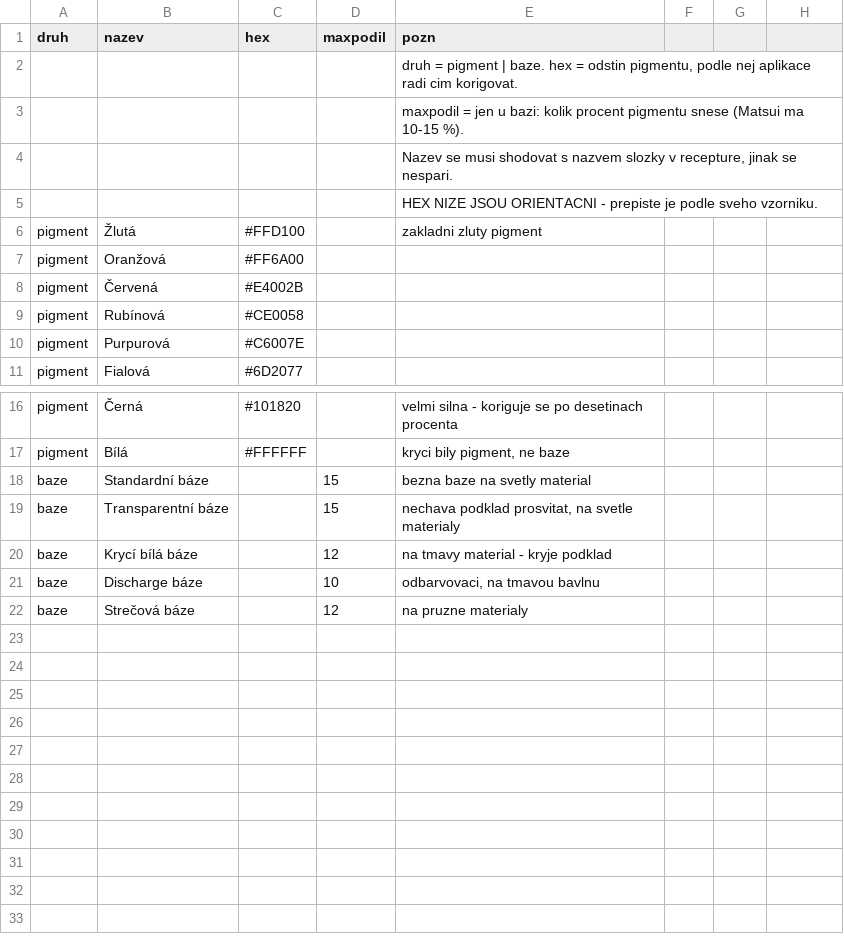
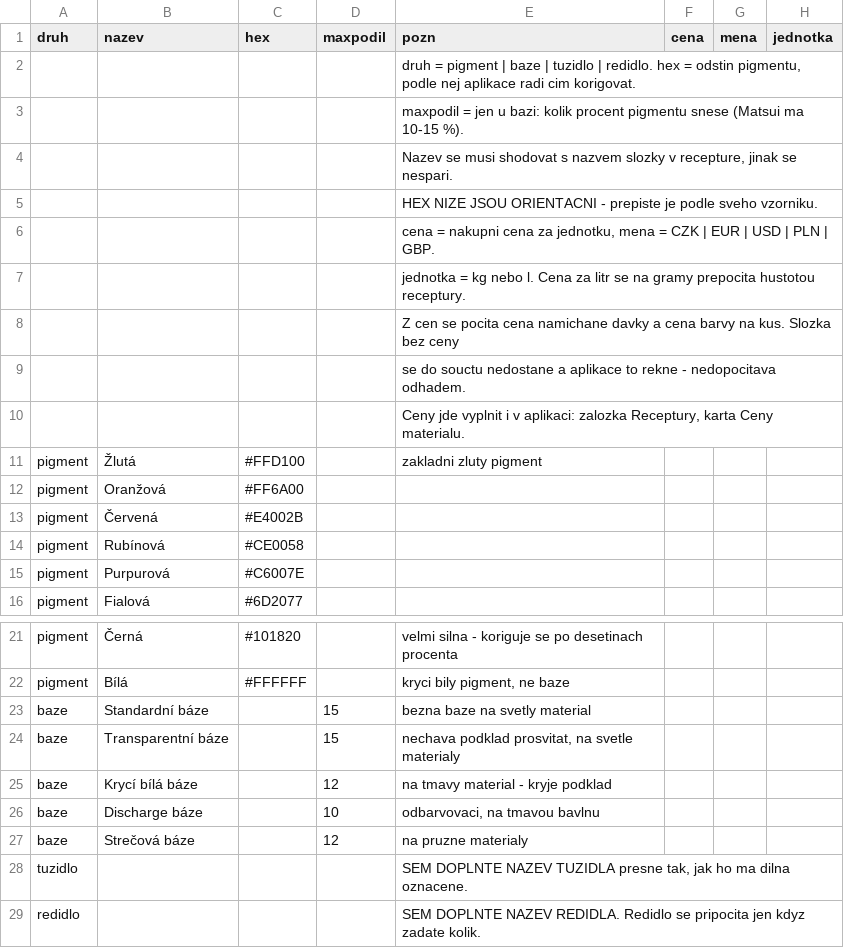
Before and after one commit to Hejnevim/M-cha-ka, a CSV file: parametry/pigmenty.csv, drawn as a sheet; only a part is shown, gaps mark what is left out; the diff names each change by its address in the sheet, - before the commit and + after, or states it on an @@ line.

```diff
--- a/parametry/pigmenty.csv
+++ b/parametry/pigmenty.csv
-F1: (empty)
+F1: cena
-G1: (empty)
+G1: mena
-H1: (empty)
+H1: jednotka
-E2 (pozn): …pigment | baze. hex =…
+E2 (pozn): …pigment | baze | tuzidlo | redidlo. hex =…
+row 6:  |  |  |  | cena = nakupni cena za jednotku, mena = CZK | EUR | USD | PLN | GBP.
+row 7:  |  |  |  | jednotka = kg nebo l. Cena za litr se na gramy prepocita hustotou receptury.
+row 8:  |  |  |  | Z cen se pocita cena namichane davky a cena barvy na kus. Slozka bez ceny
+row 9:  |  |  |  | se do souctu nedostane a aplikace to rekne - nedopocitava odhadem.
+row 10:  |  |  |  | Ceny jde vyplnit i v aplikaci: zalozka Receptury, karta Ceny materialu.
+row 28: tuzidlo |  |  |  | SEM DOPLNTE NAZEV TUZIDLA presne tak, jak ho ma dilna oznacene.
+row 29: redidlo |  |  |  | SEM DOPLNTE NAZEV REDIDLA. Redidlo se pripocita jen kdyz zadate kolik.
```
Also changed, not shown: 7 other files.
